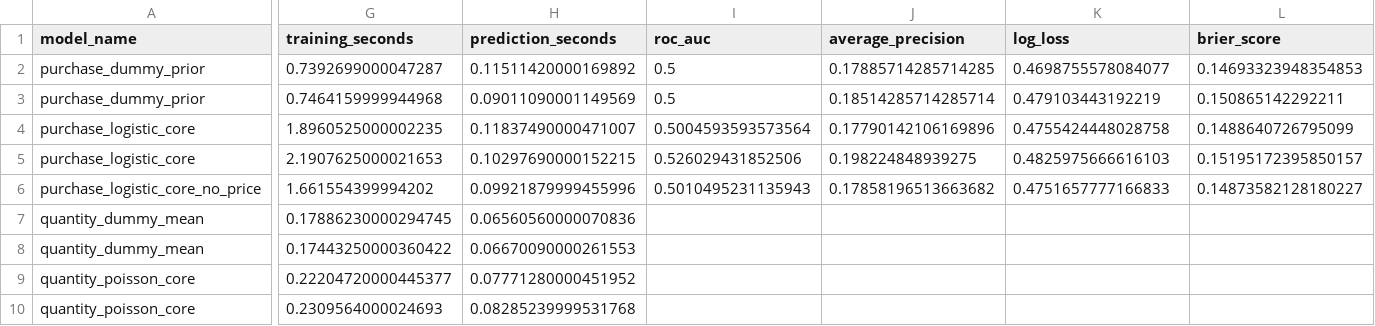
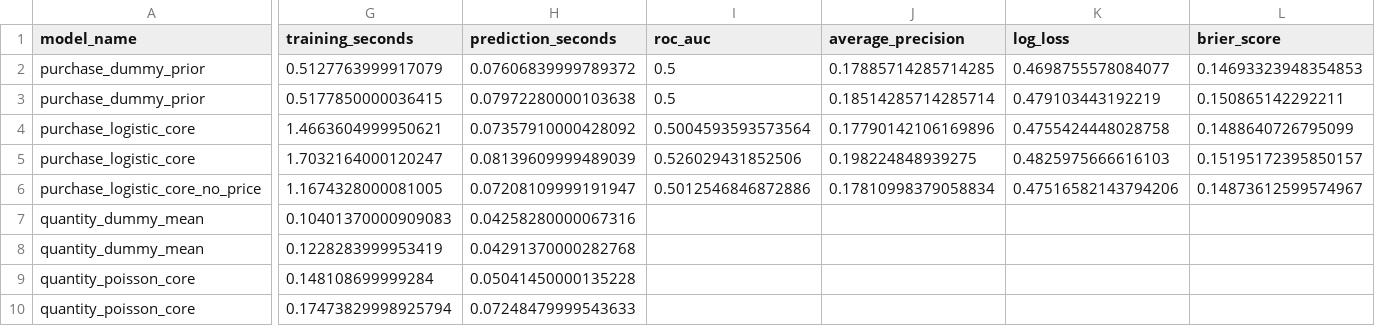
Before and after one commit to Kkb113/Dynamic-Pricing, a CSV file: artifacts/phase3/baseline_model_comparison.csv, drawn as a sheet; only a part is shown, gaps mark what is left out; the diff covers the shown part only; the diff names each change by its address in the sheet, - before the commit and + after, or states it on an @@ line.

```diff
--- a/artifacts/phase3/baseline_model_comparison.csv
+++ b/artifacts/phase3/baseline_model_comparison.csv
-G2 (training_seconds): 0.7392699000047287
+G2 (training_seconds): 0.5127763999917079
-H2 (prediction_seconds): 0.11511420000169892
+H2 (prediction_seconds): 0.07606839999789372
-G3 (training_seconds): 0.7464159999944968
+G3 (training_seconds): 0.5177850000036415
-H3 (prediction_seconds): 0.09011090001149569
+H3 (prediction_seconds): 0.07972280000103638
-G4 (training_seconds): 1.8960525000002235
+G4 (training_seconds): 1.4663604999950621
-H4 (prediction_seconds): 0.11837490000471007
+H4 (prediction_seconds): 0.07357910000428092
-G5 (training_seconds): 2.1907625000021653
+G5 (training_seconds): 1.7032164000120247
-H5 (prediction_seconds): 0.10297690000152215
+H5 (prediction_seconds): 0.08139609999489039
-G6 (training_seconds): 1.661554399994202
+G6 (training_seconds): 1.1674328000081005
-H6 (prediction_seconds): 0.09921879999455996
+H6 (prediction_seconds): 0.07208109999191947
-I6 (roc_auc): 0.5010495231135943
+I6 (roc_auc): 0.5012546846872886
-J6 (average_precision): 0.17858196513663682
+J6 (average_precision): 0.17810998379058834
-K6 (log_loss): 0.4751657777166833
+K6 (log_loss): 0.47516582143794206
-L6 (brier_score): 0.14873582128180227
+L6 (brier_score): 0.14873612599574967
-G7 (training_seconds): 0.17886230000294745
+G7 (training_seconds): 0.10401370000909083
-H7 (prediction_seconds): 0.06560560000070836
+H7 (prediction_seconds): 0.04258280000067316
-G8 (training_seconds): 0.17443250000360422
+G8 (training_seconds): 0.1228283999953419
-H8 (prediction_seconds): 0.06670090000261553
+H8 (prediction_seconds): 0.04291370000282768
-G9 (training_seconds): 0.22204720000445377
+G9 (training_seconds): 0.148108699999284
-H9 (prediction_seconds): 0.07771280000451952
+H9 (prediction_seconds): 0.05041450000135228
-G10 (training_seconds): 0.2309564000024693
+G10 (training_seconds): 0.17473829998925794
-H10 (prediction_seconds): 0.08285239999531768
+H10 (prediction_seconds): 0.07248479999543633
```
Also changed, not shown: 1 edited cell elsewhere in this file, artifacts/phase3/purchase_temporal_fold_metrics.csv, artifacts/phase3/quantity_temporal_fold_metrics.csv, 12 other files.
